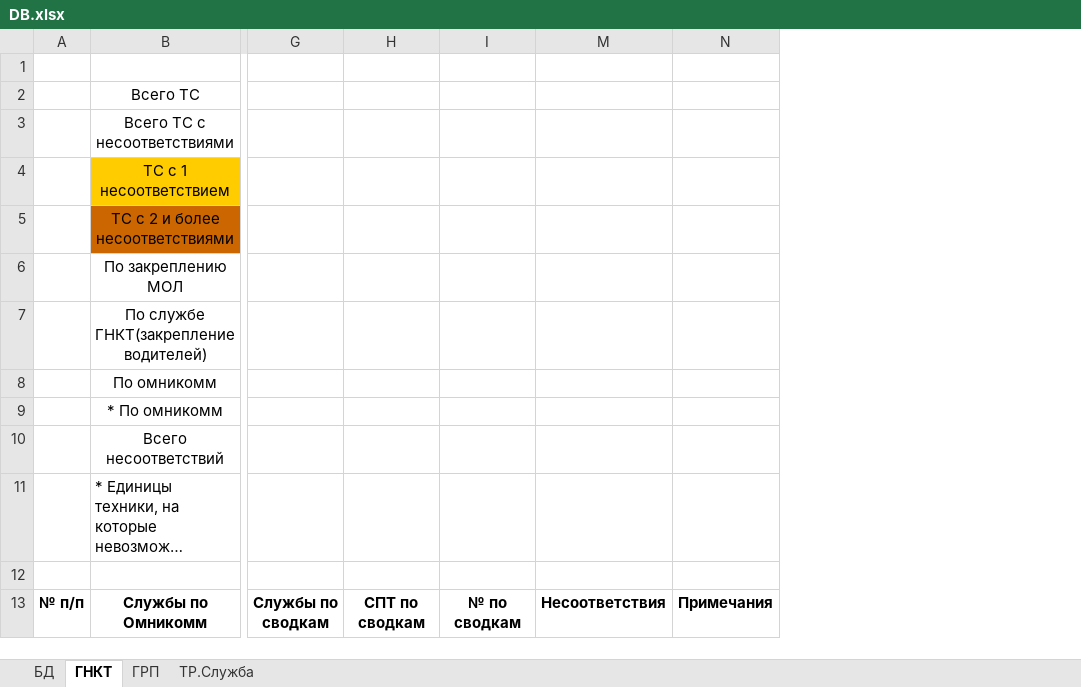
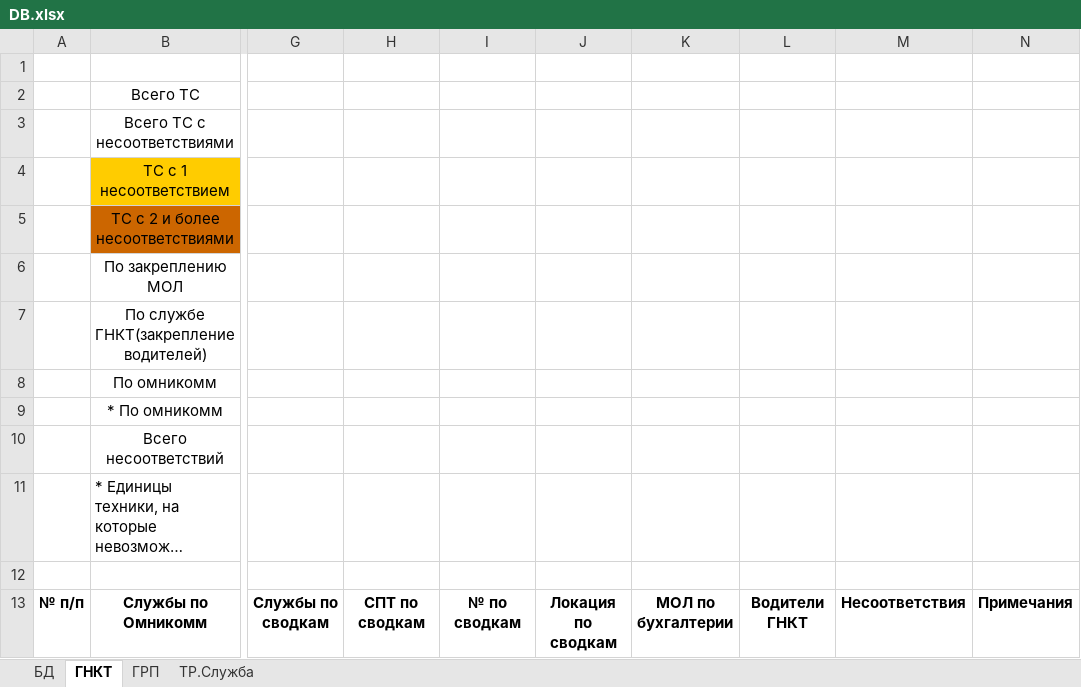
Before and after one commit to romanoffnv/PS_REPORT, an Excel workbook: DB.xlsx, sheet ГНКТ, drawn as a sheet; only a part is shown, gaps mark what is left out; long unchanged cells end in …; values as stored, in another font and other column widths than the file's, no borders; the diff names each change by its address in the sheet, - before the commit and + after, or states it on an @@ line.

```diff
--- a/DB.xlsx (sheet ГНКТ)
+++ b/DB.xlsx (sheet ГНКТ)
@@ column J unhidden, row 13: Локация по сводкам @@
@@ column K unhidden, row 13: МОЛ по бухгалтерии @@
@@ column L unhidden, row 13: Водители ГНКТ @@
```
Also changed, not shown: 14 other files.
